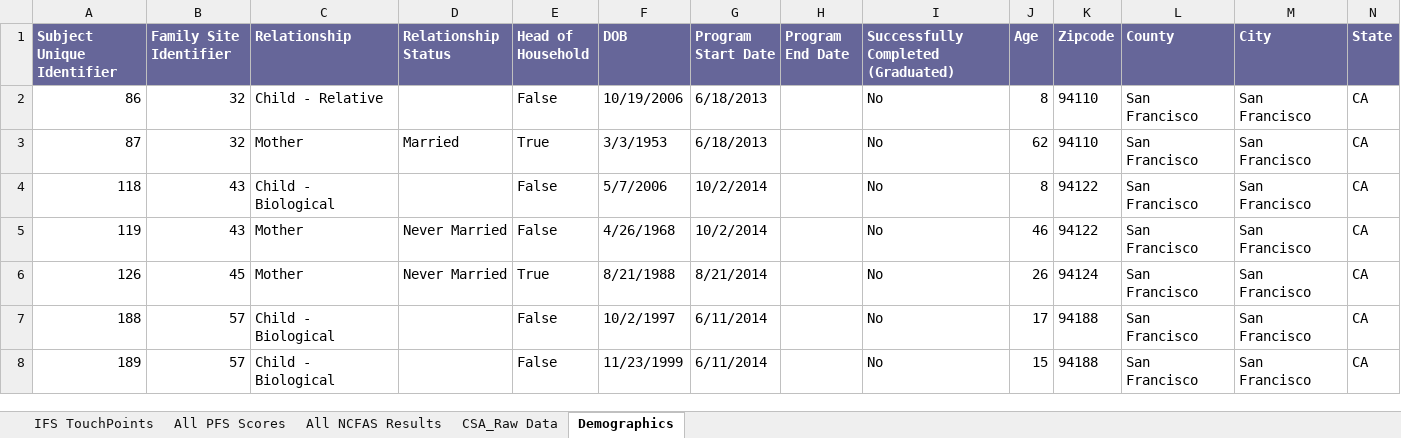
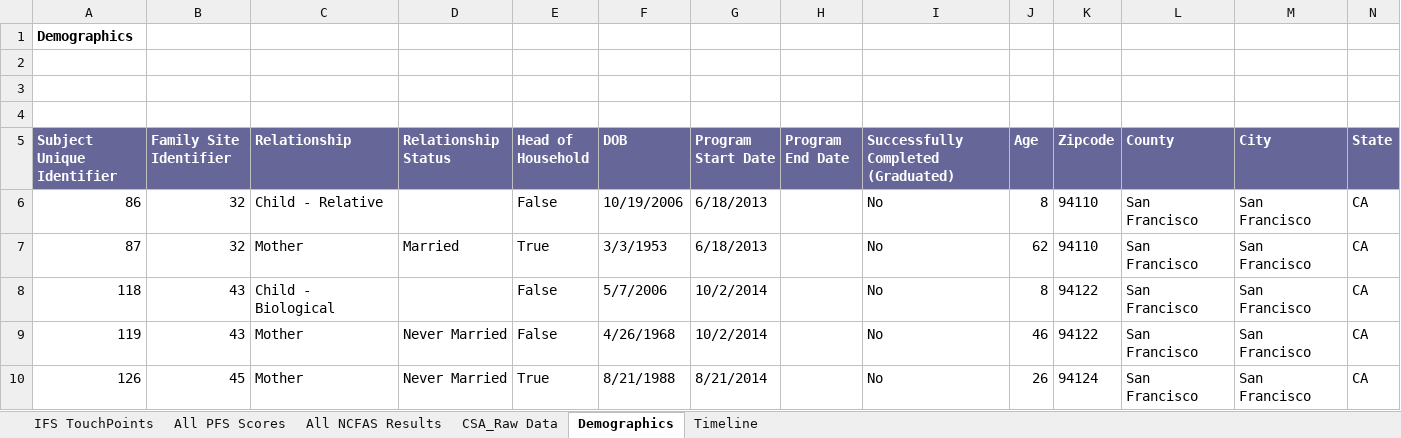
Before and after one commit to vijayv/data_mining_final_project, an Excel workbook: san_francisco_child_abuse_prevention_data/Master Dataset.xlsx, sheet Demographics, drawn as a sheet; only a part is shown; the shorter side is filled out with more unchanged rows; values as stored, in another font and other column widths than the file's, no borders; rows hold the shown columns only; the diff names each change by its address in the sheet, - before the commit and + after, or states it on an @@ line.

Commit message:
adding timeline tab

```diff
--- a/san_francisco_child_abuse_prevention_data/Master Dataset.xlsx (sheet Demographics)
+++ b/san_francisco_child_abuse_prevention_data/Master Dataset.xlsx (sheet Demographics)
+sheet tab: Timeline
+row 1: Demographics
+row 2: (empty)
+row 3: (empty)
+row 4: (empty)
```
Also changed, not shown: sheet All NCFAS Results, sheet CSA_Raw Data, sheet All PFS Scores, sheet IFS TouchPoints.
